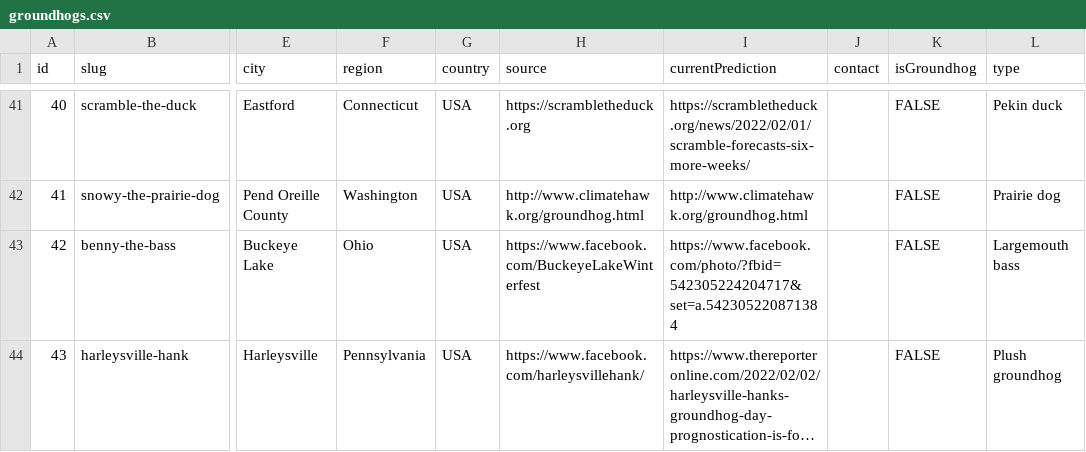
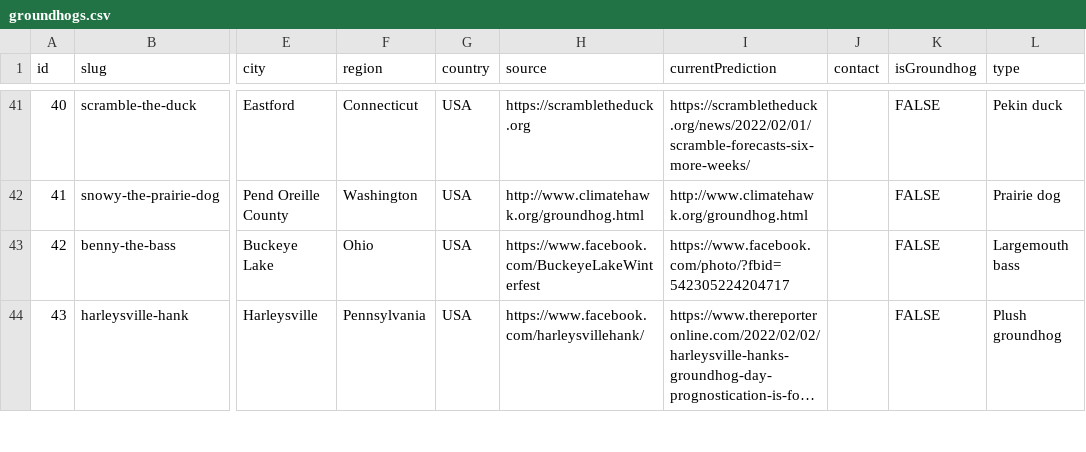
Before and after one commit to pcraig3/ghog-day, a CSV file: csv/groundhogs.csv, drawn as a sheet; only a part is shown, gaps mark what is left out; long unchanged cells end in …; the diff covers the shown part only; the diff names each change by its address in the sheet, - before the commit and + after, or states it on an @@ line.

```diff
--- a/csv/groundhogs.csv
+++ b/csv/groundhogs.csv
-I43 (currentPrediction): https://www.facebook.com/photo/?fbid=542305224204717&set=a.542305220871384
+I43 (currentPrediction): https://www.facebook.com/photo/?fbid=542305224204717
```
Also changed, not shown: 1 added row, 1 edited cell and row numbers in column A elsewhere in this file, 6 other files.
